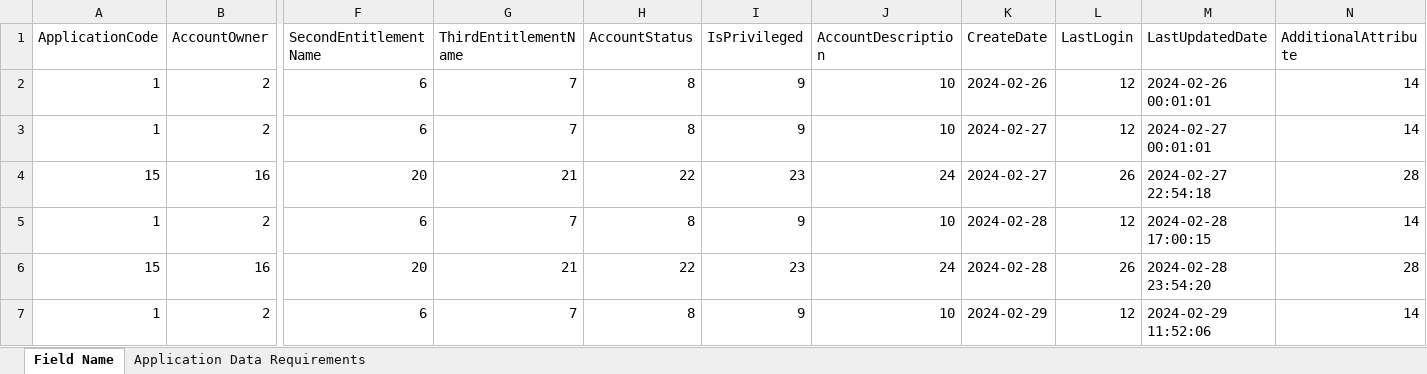
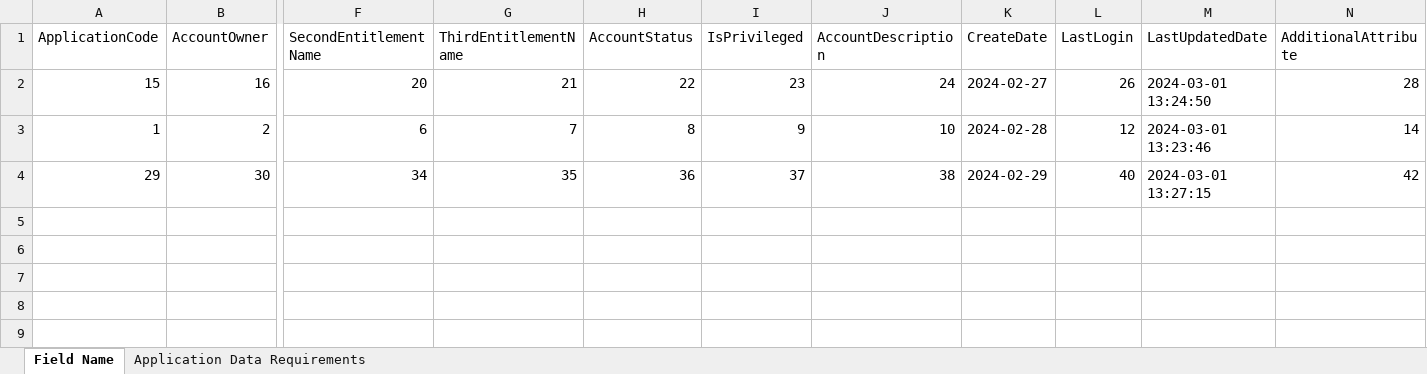
Before and after one commit to TaakJ/convert_files, an Excel workbook: export/Application Data Requirements.xlsx, sheet Field Name, drawn as a sheet; only a part is shown, gaps mark what is left out; values as stored, in another font and other column widths than the file's, no borders; removed rows and columns are numbered as before the commit, all else as after; rows hold the shown columns only; the diff names each change by its address in the sheet, - before the commit and + after, or states it on an @@ line.

```diff
--- a/export/Application Data Requirements.xlsx (sheet Field Name)
+++ b/export/Application Data Requirements.xlsx (sheet Field Name)
-row 2: 1 | 2 | 6 | 7 | 8 | 9 | 10 | 2024-02-26 | 12 | 2024-02-26 00:01:01 | 14
-row 3: 1 | 2 | 6 | 7 | 8 | 9 | 10 | 2024-02-27 | 12 | 2024-02-27 00:01:01 | 14
-M2 (LastUpdatedDate): 2024-02-27 22:54:18
+M2 (LastUpdatedDate): 2024-03-01 13:24:50
-M3 (LastUpdatedDate): 2024-02-28 17:00:15
+M3 (LastUpdatedDate): 2024-03-01 13:23:46
-row 6: 15 | 16 | 20 | 21 | 22 | 23 | 24 | 2024-02-28 | 26 | 2024-02-28 23:54:20 | 28
-row 7: 1 | 2 | 6 | 7 | 8 | 9 | 10 | 2024-02-29 | 12 | 2024-02-29 11:52:06 | 14
+row 4: 29 | 30 | 34 | 35 | 36 | 37 | 38 | 2024-02-29 | 40 | 2024-03-01 13:27:15 | 42
```
Also changed, not shown: 5 other files.
